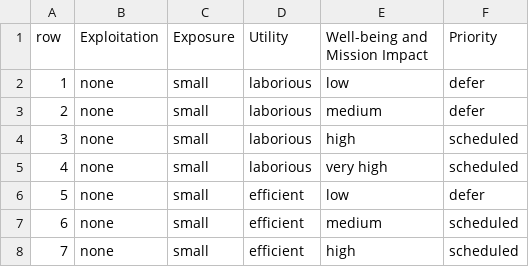
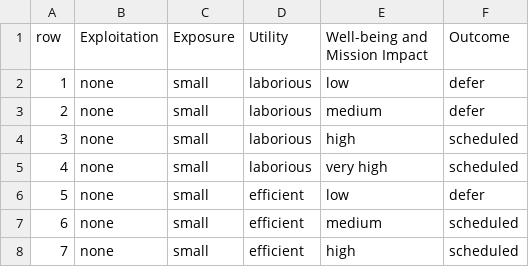
Before and after one commit to CERTCC/SSVC, a CSV file: data/v2/csv/ssvc_2_deployer_SeEUMss.csv, drawn as a sheet; only a part is shown.

```diff
--- a/data/v2/csv/ssvc_2_deployer_SeEUMss.csv
+++ b/data/v2/csv/ssvc_2_deployer_SeEUMss.csv
@@ -1,2 +1,2 @@
-row,Exploitation,Exposure,Utility,Well-being and Mission Impact,Priority
+row,Exploitation,Exposure,Utility,Well-being and Mission Impact,Outcome
 1,none,small,laborious,low,defer
```
Also changed, not shown: data/v2/csv/ssvc_2_coord-publish.csv, data/v2/csv/ssvc_2_coord-triage.csv.
